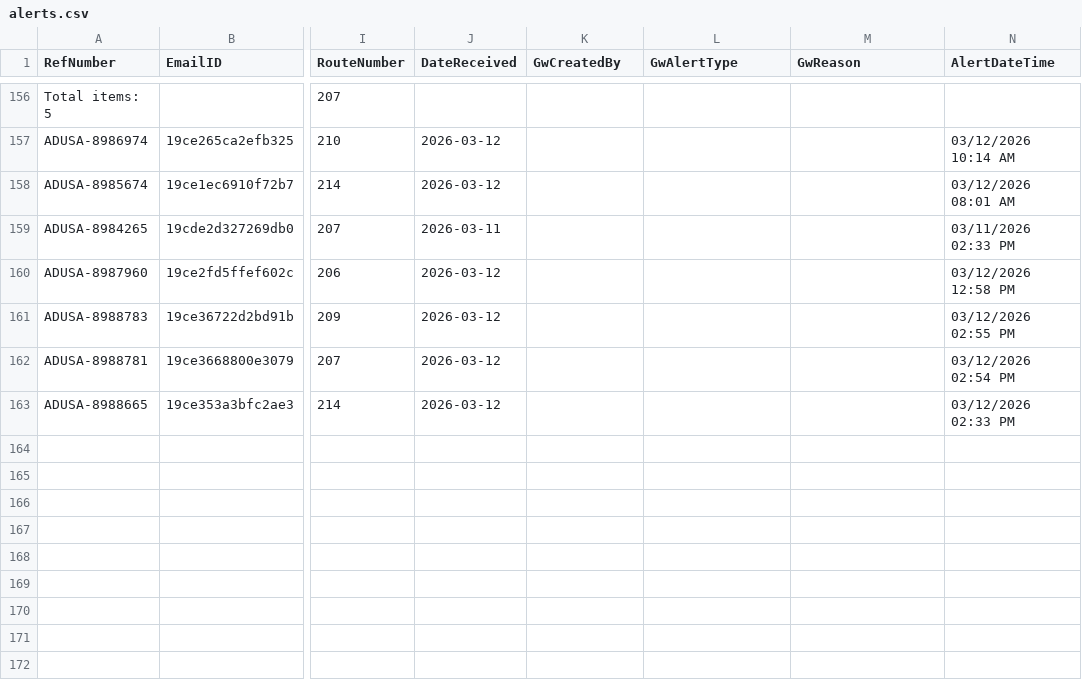
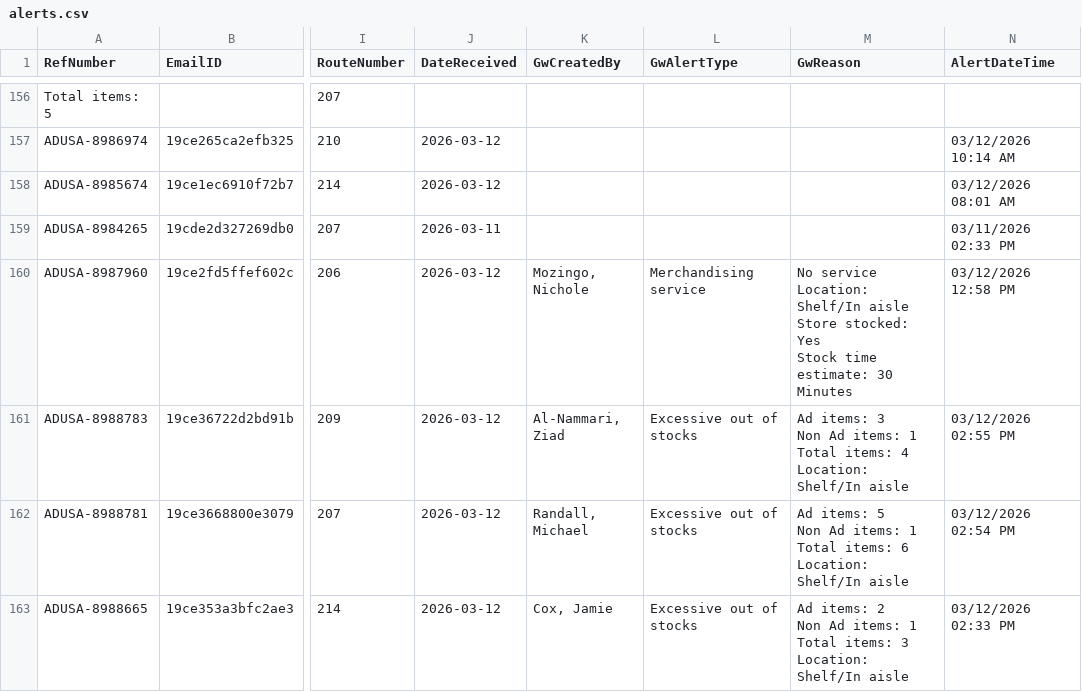
Before and after one commit to Mahpour4/Map-tracker, a CSV file: src/data/alerts.csv, drawn as a sheet; only a part is shown, gaps mark what is left out; ↵ is a line break in a cell; the diff names each change by its address in the sheet, - before the commit and + after, or states it on an @@ line.

Commit message:
Update alerts.csv from Map Tracker app

```diff
--- a/src/data/alerts.csv
+++ b/src/data/alerts.csv
-K160 (GwCreatedBy): (empty)
+K160 (GwCreatedBy): Mozingo, Nichole
-L160 (GwAlertType): (empty)
+L160 (GwAlertType): Merchandising service
-M160 (GwReason): (empty)
+M160 (GwReason): No service ↵ Location: Shelf/In aisle ↵ Store stocked: Yes ↵ Stock time estimate: 30 Minutes
-K161 (GwCreatedBy): (empty)
+K161 (GwCreatedBy): Al-Nammari, Ziad
-L161:L163 (GwAlertType): (empty)
+L161:L163 (GwAlertType): Excessive out of stocks
-M161 (GwReason): (empty)
+M161 (GwReason): Ad items: 3 ↵ Non Ad items: 1 ↵ Total items: 4 ↵ Location: Shelf/In aisle
-K162 (GwCreatedBy): (empty)
+K162 (GwCreatedBy): Randall, Michael
-M162 (GwReason): (empty)
+M162 (GwReason): Ad items: 5 ↵ Non Ad items: 1 ↵ Total items: 6 ↵ Location: Shelf/In aisle
-K163 (GwCreatedBy): (empty)
+K163 (GwCreatedBy): Cox, Jamie
-M163 (GwReason): (empty)
+M163 (GwReason): Ad items: 2 ↵ Non Ad items: 1 ↵ Total items: 3 ↵ Location: Shelf/In aisle
```
